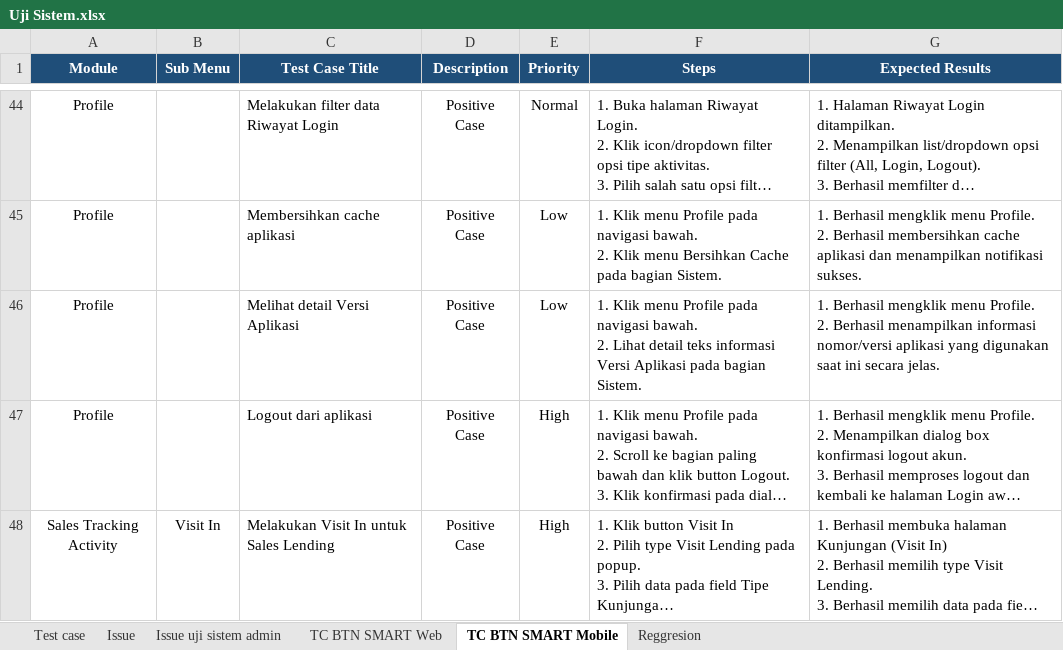
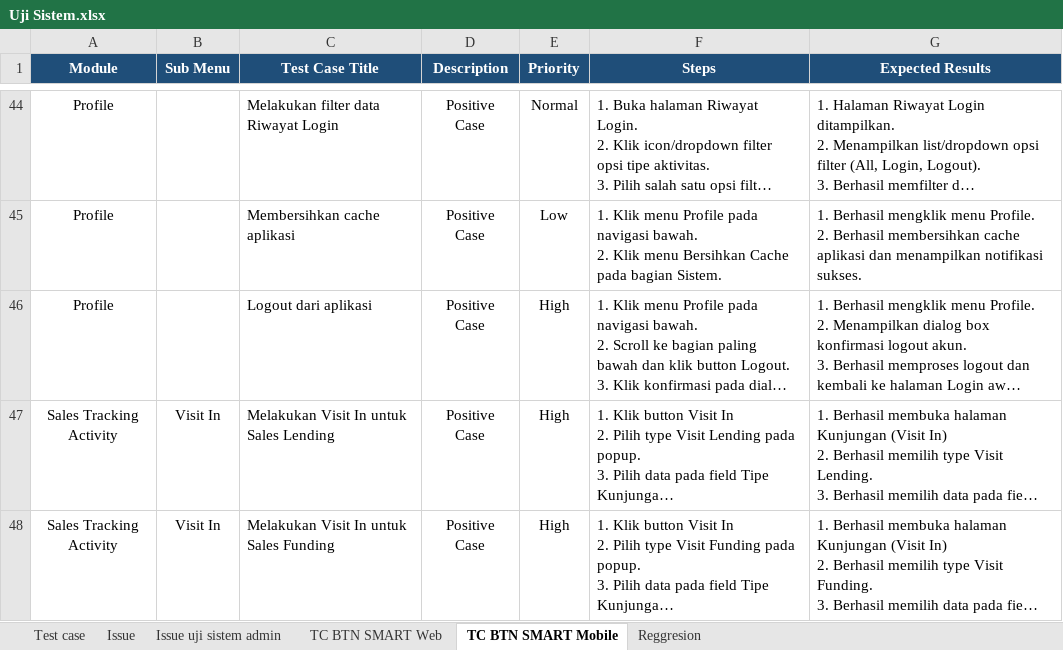
Before and after one commit to muhammaddanihaikal/btn-smart-refactor, an Excel workbook: Test Script/Uji Sistem.xlsx, sheet TC BTN SMART Mobile, drawn as a sheet; only a part is shown, gaps mark what is left out; the shorter side is filled out with more unchanged rows; long unchanged cells end in …; values as stored, in another font and other column widths than the file's, no borders; ↵ is a line break in a cell; the diff names each change by its address in the sheet, - before the commit and + after, or states it on an @@ line.

```diff
--- a/Test Script/Uji Sistem.xlsx (sheet TC BTN SMART Mobile)
+++ b/Test Script/Uji Sistem.xlsx (sheet TC BTN SMART Mobile)
-row 46: Profile |  | Melihat detail Versi Aplikasi | Positive Case | Low | 1. Klik menu Profile pada navigasi bawah. ↵ 2. Lihat detail teks informasi Versi Aplikasi pada bagian Sistem. | 1. Berhasil mengklik menu Profile. ↵ 2. Berhasil menampilkan informasi nomor/versi aplikasi yang digunakan saat ini secara jelas.
```
Also changed, not shown: SIT/Test Case.xlsx, 7 other files.
